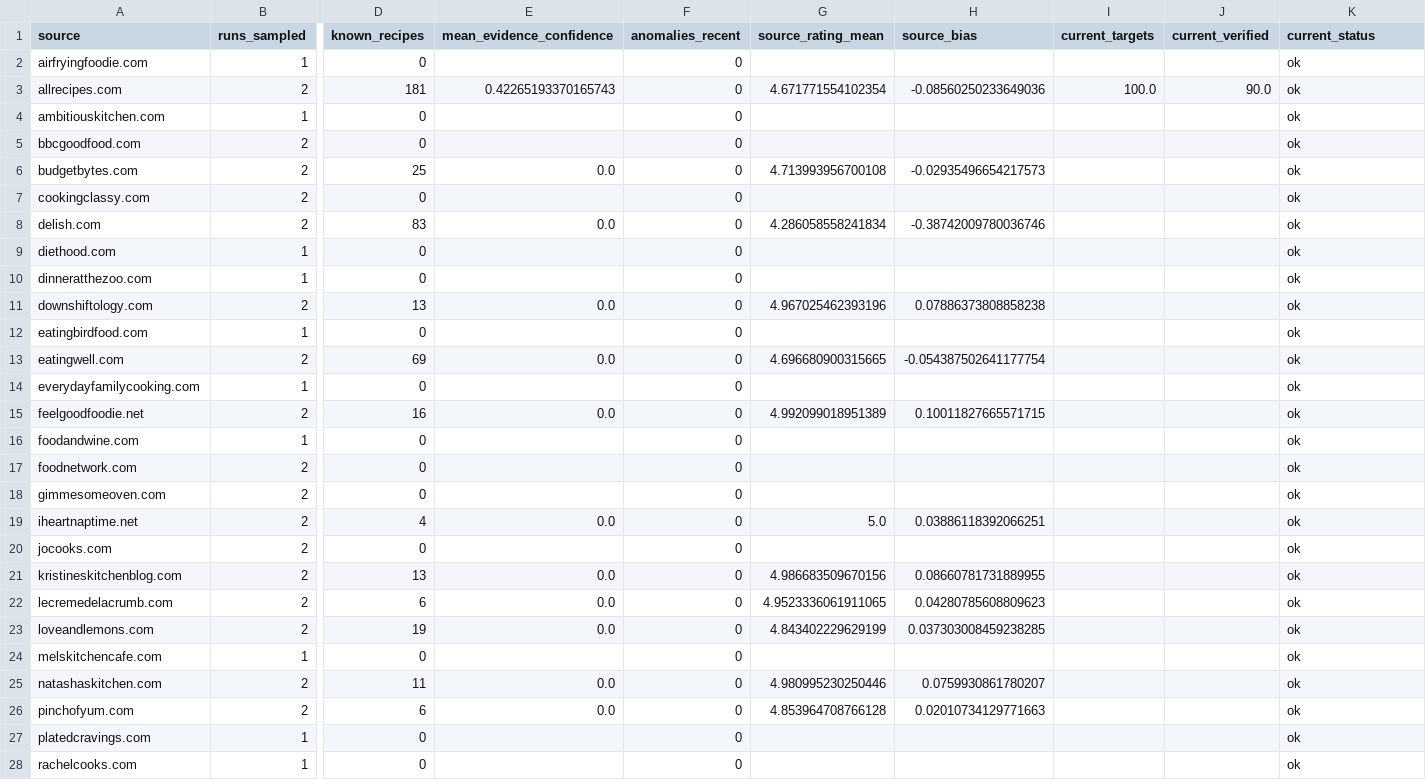
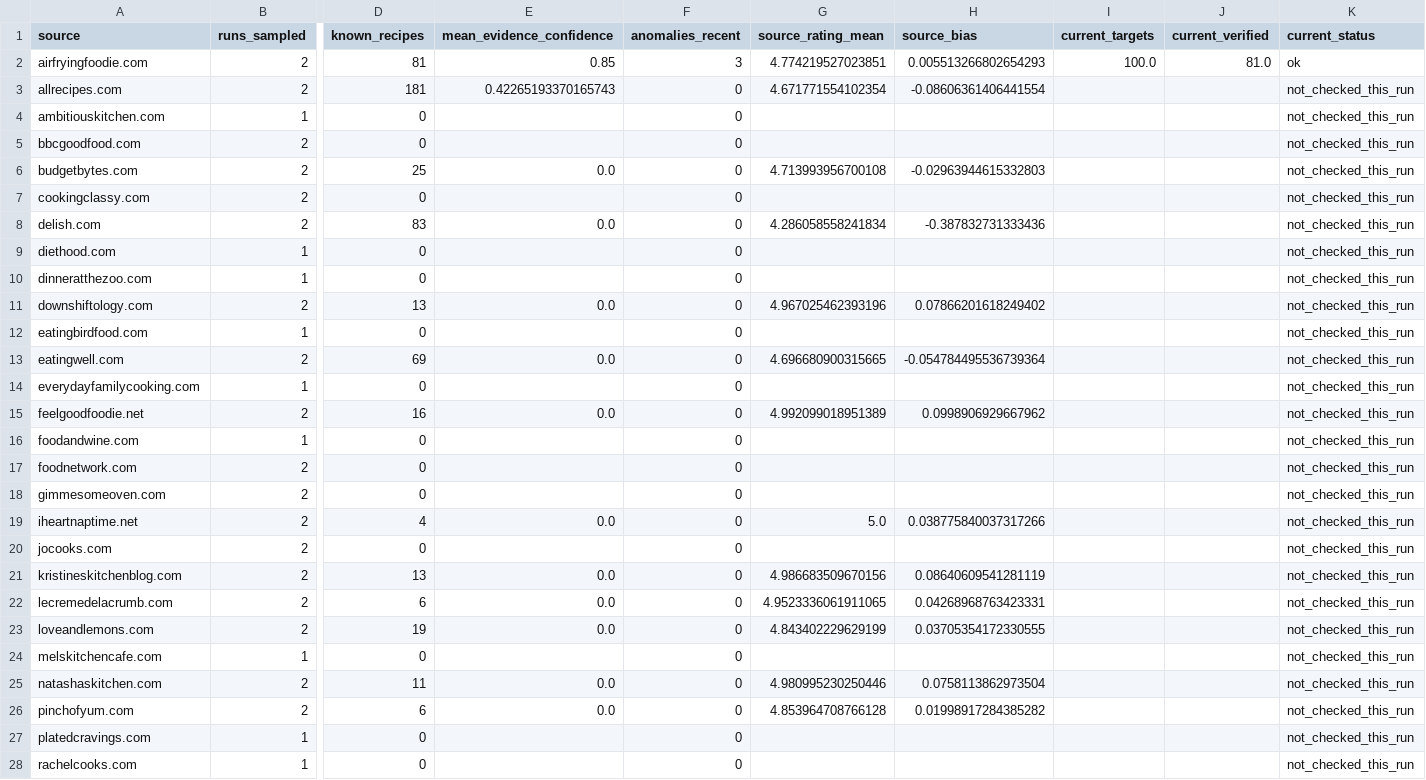
Before and after one commit to Chaseagle96/Air-Fryer-Recipes, a CSV file: output/source_reliability.csv, drawn as a sheet; only a part is shown, gaps mark what is left out; the diff covers the shown part only; the diff names each change by its address in the sheet, - before the commit and + after, or states it on an @@ line.

```diff
--- a/output/source_reliability.csv
+++ b/output/source_reliability.csv
-B2 (runs_sampled): 1
+B2 (runs_sampled): 2
-D2 (known_recipes): 0
+D2 (known_recipes): 81
-E2 (mean_evidence_confidence): (empty)
+E2 (mean_evidence_confidence): 0.85
-F2 (anomalies_recent): 0
+F2 (anomalies_recent): 3
-G2 (source_rating_mean): (empty)
+G2 (source_rating_mean): 4.774219527023851
-H2 (source_bias): (empty)
+H2 (source_bias): 0.005513266802654293
-I2 (current_targets): (empty)
+I2 (current_targets): 100.0
-J2 (current_verified): (empty)
+J2 (current_verified): 81.0
-H3 (source_bias): -0.08560250233649036
+H3 (source_bias): -0.08606361406441554
-I3 (current_targets): 100.0
+I3 (current_targets): (empty)
-J3 (current_verified): 90.0
+J3 (current_verified): (empty)
-K3:K28 (current_status): ok
+K3:K28 (current_status): not_checked_this_run
-H6 (source_bias): -0.02935496654217573
+H6 (source_bias): -0.02963944615332803
-H8 (source_bias): -0.38742009780036746
+H8 (source_bias): -0.387832731333436
-H11 (source_bias): 0.07886373808858238
+H11 (source_bias): 0.07866201618249402
-H13 (source_bias): -0.054387502641177754
+H13 (source_bias): -0.054784495536739364
-H15 (source_bias): 0.10011827665571715
+H15 (source_bias): 0.0998906929667962
-H19 (source_bias): 0.03886118392066251
+H19 (source_bias): 0.038775840037317266
-H21 (source_bias): 0.08660781731889955
+H21 (source_bias): 0.08640609541281119
-H22 (source_bias): 0.04280785608809623
+H22 (source_bias): 0.04268968763423331
-H23 (source_bias): 0.037303008459238285
+H23 (source_bias): 0.03705354172330555
-H25 (source_bias): 0.0759930861780207
+H25 (source_bias): 0.0758113862973504
-H26 (source_bias): 0.02010734129771663
+H26 (source_bias): 0.01998917284385282
```
Also changed, not shown: 21 edited cells elsewhere in this file, output/source_coverage.csv, output/top50.csv, 8 other files.
